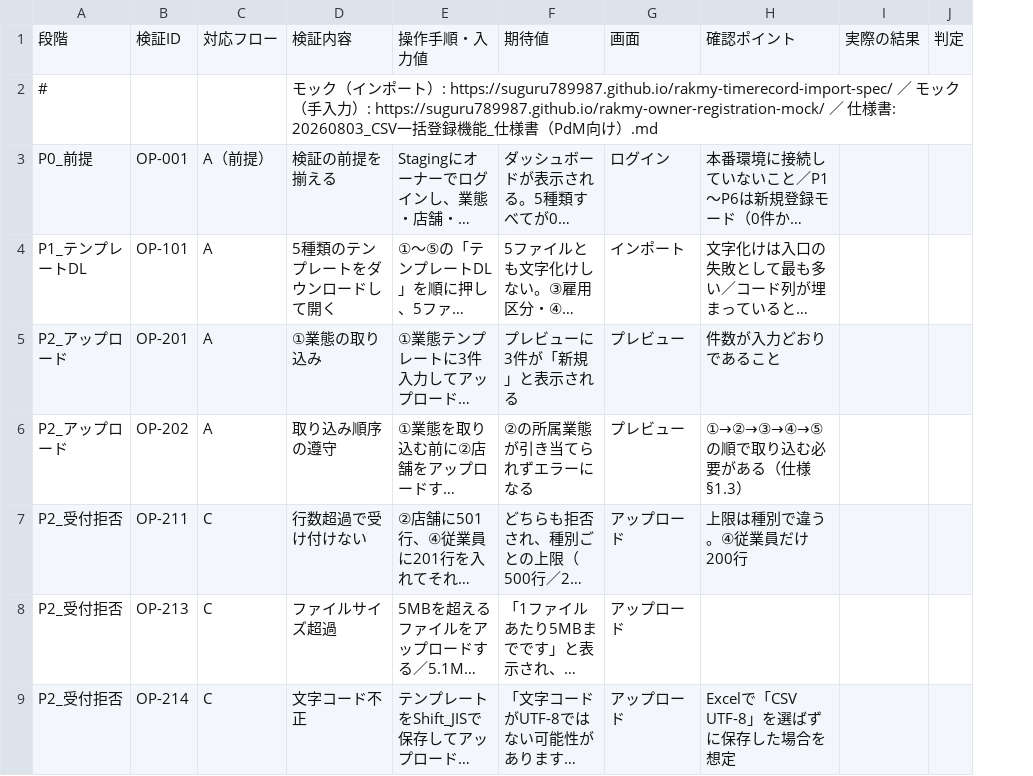
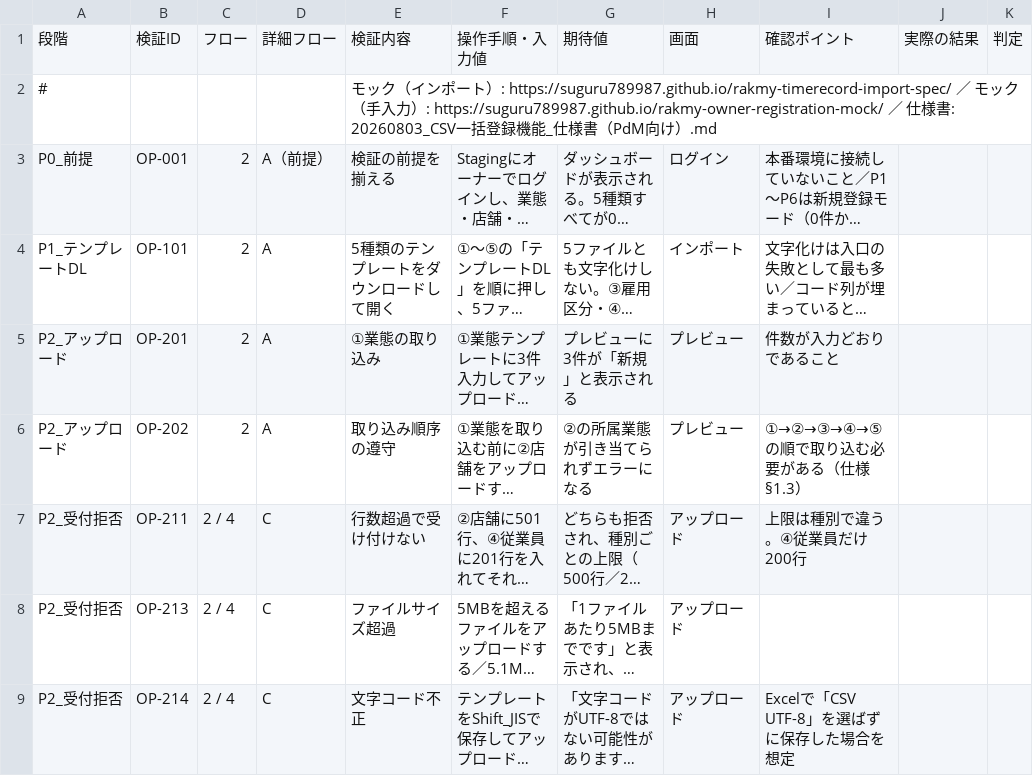
Before and after one commit to suguru789987/rakmy-timerecord-import-spec, a TSV file: 20260803_検証プラン_操作系.tsv, drawn as a sheet; only a part is shown; long unchanged cells end in …; addresses are those after the commit; the diff names each change by its address in the sheet, - before the commit and + after, or states it on an @@ line.

```diff
--- a/20260803_検証プラン_操作系.tsv
+++ b/20260803_検証プラン_操作系.tsv
+column C, rows 1-9: フロー |  | 2 | 2 | 2 | 2 | 2 / 4 | 2 / 4 | 2 / 4
-D1: 対応フロー
+D1: 詳細フロー
```
Also changed, not shown: 20260803_検証プラン_計算系.tsv, 20260803_検証用データセット.tsv, 7 other files.
